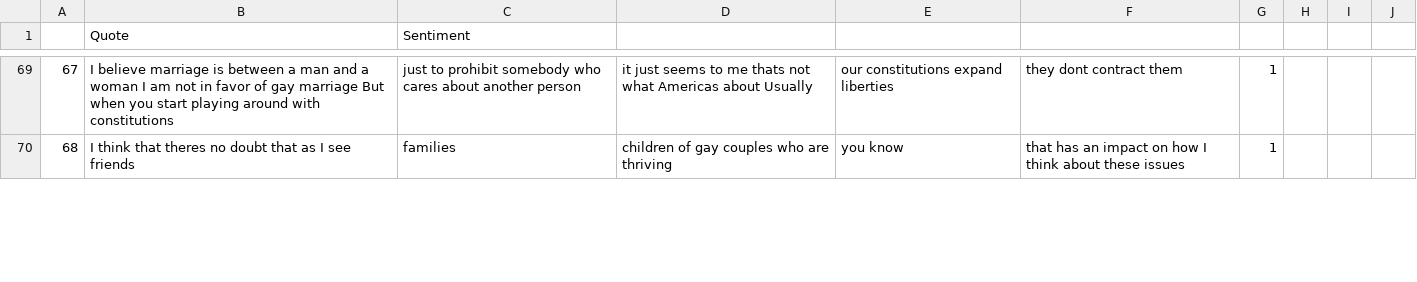
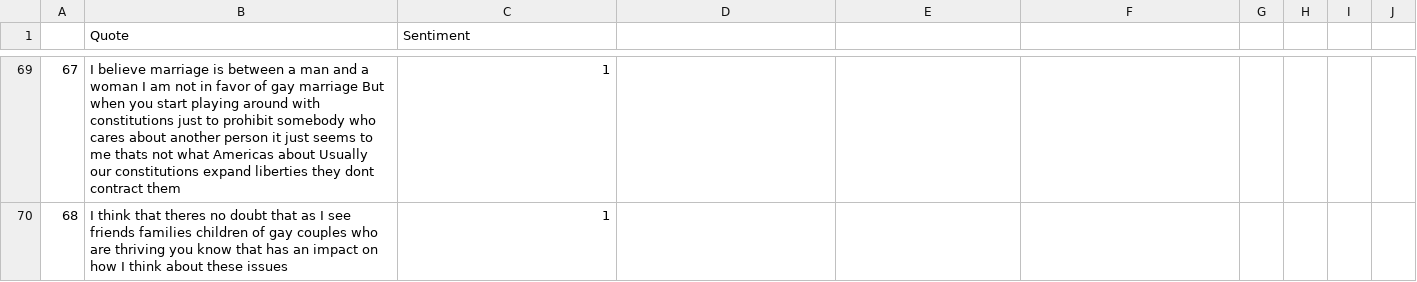
Before and after one commit to sharanp98/LoveisLove, a CSV file: train.csv, drawn as a sheet; only a part is shown, gaps mark what is left out; the diff covers the shown part only; the diff names each change by its address in the sheet, - before the commit and + after, or states it on an @@ line.

```diff
--- a/train.csv
+++ b/train.csv
-B69 (Quote): …with constitutions
+B69 (Quote): …with constitutions just to prohibit somebody who cares about another person it just seems to me thats not what Americas about Usually our constitutions expand liberties they dont contract them
-C69 (Sentiment): just to prohibit somebody who cares about another person
+C69 (Sentiment): 1
-D69: it just seems to me thats not what Americas about Usually
+D69: (empty)
-E69: our constitutions expand liberties
+E69: (empty)
-F69: they dont contract them
+F69: (empty)
-G69:G70: 1
+G69:G70: (empty)
-B70 (Quote): …see friends
+B70 (Quote): …see friends families children of gay couples who are thriving you know that has an impact on how I think about these issues
-C70 (Sentiment): families
+C70 (Sentiment): 1
-D70: children of gay couples who are thriving
+D70: (empty)
-E70: you know
+E70: (empty)
-F70: that has an impact on how I think about these issues
+F70: (empty)
```
Also changed, not shown: 171 edited cells elsewhere in this file.
